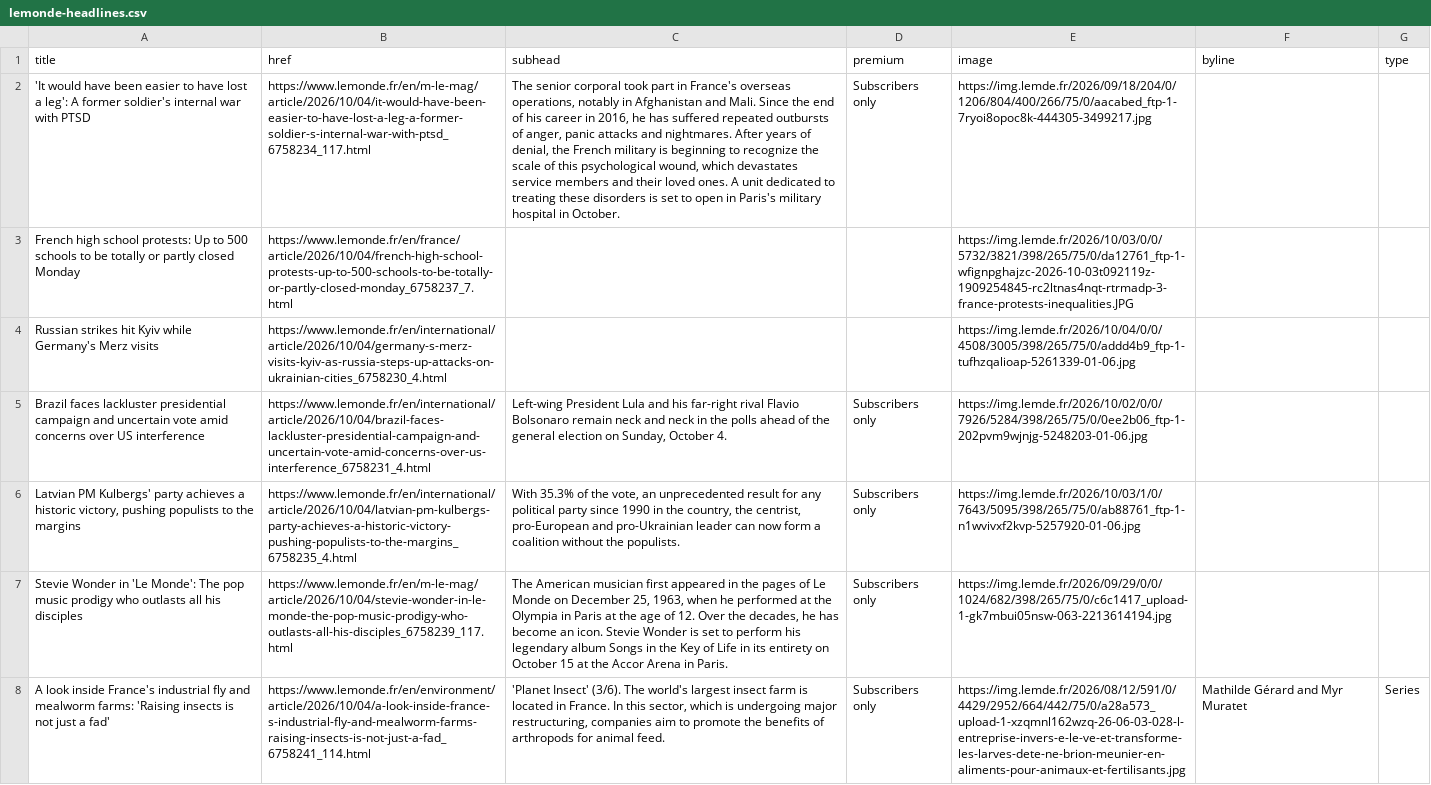
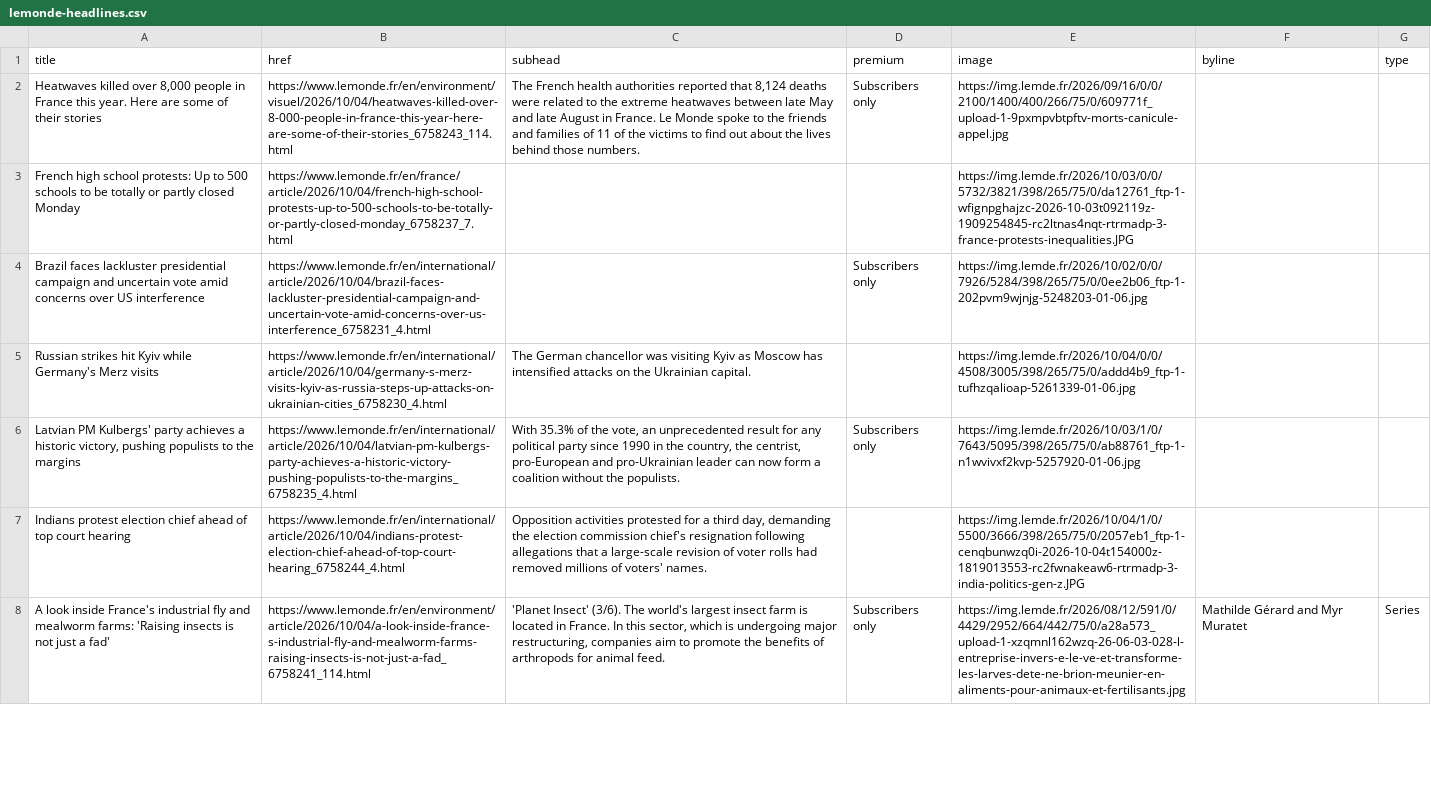
Before and after one commit to nicchoi-29/lede-07-homework-lemonde, a CSV file: lemonde-headlines.csv, drawn as a sheet; only a part is shown; removed rows and columns are numbered as before the commit, all else as after; the diff covers the shown part only; the diff names each change by its address in the sheet, - before the commit and + after, or states it on an @@ line.

```diff
--- a/lemonde-headlines.csv
+++ b/lemonde-headlines.csv
-A2 (title): 'It would have been easier to have lost a leg': A former soldier's internal war with PTSD
+A2 (title): Heatwaves killed over 8,000 people in France this year. Here are some of their stories
-B2 (href): https://www.lemonde.fr/en/m-le-mag/article/2026/10/04/it-would-have-been-easier-to-have-lost-a-leg-a-former-soldier-s-internal-war-with-ptsd_6758234_117.html
+B2 (href): https://www.lemonde.fr/en/environment/visuel/2026/10/04/heatwaves-killed-over-8-000-people-in-france-this-year-here-are-some-of-their-stories_6758243_114.html
-C2 (subhead): The senior corporal took part in France's overseas operations, notably in Afghanistan and Mali. Since the end of his career in 2016, he has suffered repeated outbursts of anger, panic attacks and nightmares. After years of denial, the French military is beginning to recognize the scale of this psychological wound, which devastates service members and their loved ones. A unit dedicated to treating these disorders is set to open in Paris's military hospital in October.
+C2 (subhead): The French health authorities reported that 8,124 deaths were related to the extreme heatwaves between late May and late August in France. Le Monde spoke to the friends and families of 11 of the victims to find out about the lives behind those numbers.
-E2 (image): https://img.lemde.fr/2026/09/18/204/0/1206/804/400/266/75/0/aacabed_ftp-1-7ryoi8opoc8k-444305-3499217.jpg
+E2 (image): https://img.lemde.fr/2026/09/16/0/0/2100/1400/400/266/75/0/609771f_upload-1-9pxmpvbtpftv-morts-canicule-appel.jpg
-row 4: Russian strikes hit Kyiv while Germany's Merz visits | https://www.lemonde.fr/en/international/article/2026/10/04/germany-s-merz-visits-kyiv-as-russia-steps-up-attacks-on-ukrainian-cities_6758230_4.html |  |  | https://img.lemde.fr/2026/10/04/0/0/4508/3005/398/265/75/0/addd4b9_ftp-1-tufhzqalioap-5261339-01-06.jpg
-C4 (subhead): Left-wing President Lula and his far-right rival Flavio Bolsonaro remain neck and neck in the polls ahead of the general election on Sunday, October 4.
+C4 (subhead): (empty)
+row 5: Russian strikes hit Kyiv while Germany's Merz visits | https://www.lemonde.fr/en/international/article/2026/10/04/germany-s-merz-visits-kyiv-as-russia-steps-up-attacks-on-ukrainian-cities_6758230_4.html | The German chancellor was visiting Kyiv as Moscow has intensified attacks on the Ukrainian capital. |  | https://img.lemde.fr/2026/10/04/0/0/4508/3005/398/265/75/0/addd4b9_ftp-1-tufhzqalioap-5261339-01-06.jpg
-row 7: Stevie Wonder in 'Le Monde': The pop music prodigy who outlasts all his disciples | https://www.lemonde.fr/en/m-le-mag/article/2026/10/04/stevie-wonder-in-le-monde-the-pop-music-prodigy-who-outlasts-all-his-disciples_6758239_117.html | The American musician first appeared in the pages of Le Monde on December 25, 1963, when he performed at the Olympia in Paris at the age of 12. Over the decades, he has become an icon. Stevie Wonder is set to perform his legendary album Songs in the Key of Life in its entirety on October 15 at the Accor Arena in Paris. | Subscribers only | https://img.lemde.fr/2026/09/29/0/0/1024/682/398/265/75/0/c6c1417_upload-1-gk7mbui05nsw-063-2213614194.jpg
+row 7: Indians protest election chief ahead of top court hearing | https://www.lemonde.fr/en/international/article/2026/10/04/indians-protest-election-chief-ahead-of-top-court-hearing_6758244_4.html | Opposition activities protested for a third day, demanding the election commission chief's resignation following allegations that a large-scale revision of voter rolls had removed millions of voters' names. |  | https://img.lemde.fr/2026/10/04/1/0/5500/3666/398/265/75/0/2057eb1_ftp-1-cenqbunwzq0i-2026-10-04t154000z-1819013553-rc2fwnakeaw6-rtrmadp-3-india-politics-gen-z.JPG
```
Also changed, not shown: 7 added rows, 7 removed rows, 1 moved row and 6 edited cells elsewhere in this file.
